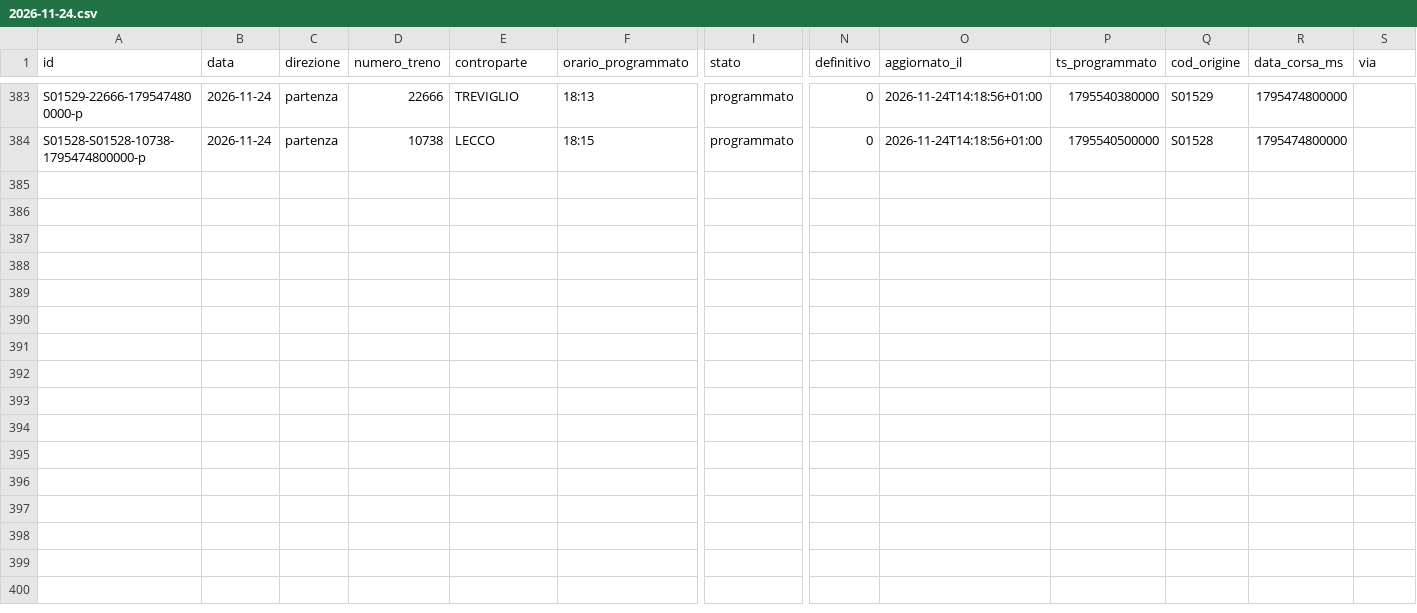
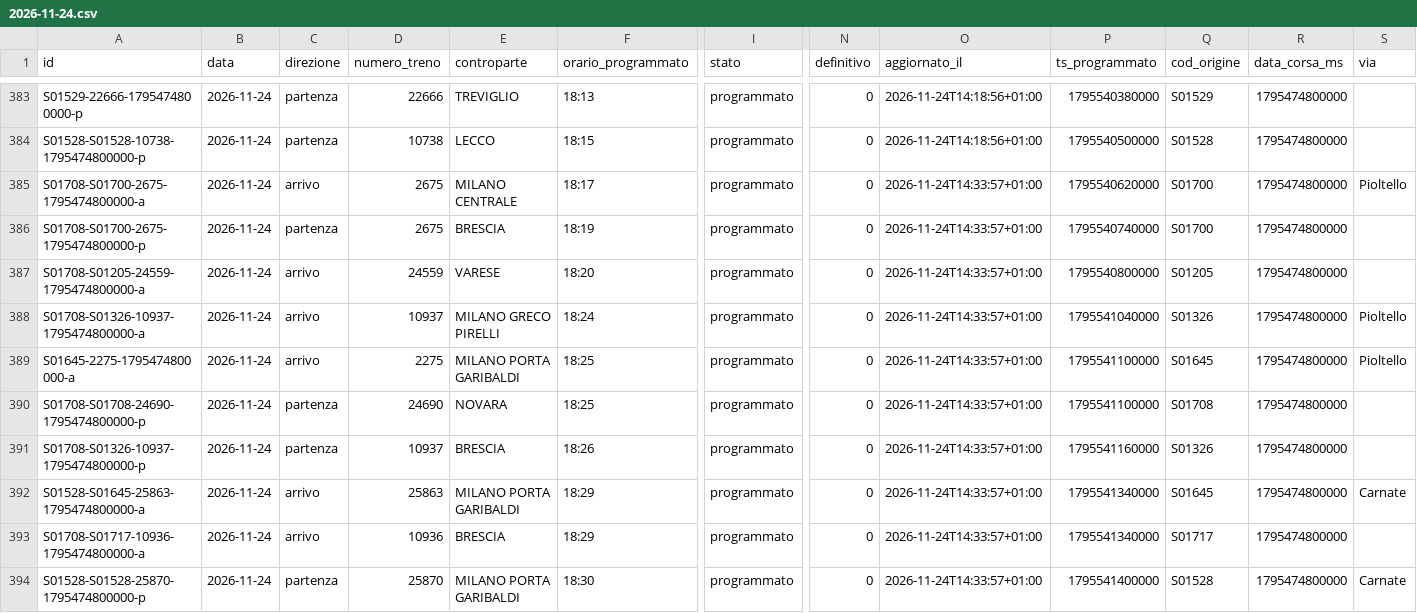
Before and after one commit to lucabonzanni/monitor-treni-bergamo, a CSV file: docs/dati/corse/2026-11-24.csv, drawn as a sheet; only a part is shown, gaps mark what is left out; rows hold the shown columns only; the diff covers the shown part only; the diff names each change by its address in the sheet, - before the commit and + after, or states it on an @@ line.

```diff
--- a/docs/dati/corse/2026-11-24.csv
+++ b/docs/dati/corse/2026-11-24.csv
+row 385: S01708-S01700-2675-1795474800000-a | 2026-11-24 | arrivo | 2675 | MILANO CENTRALE | 18:17 | programmato | 0 | 2026-11-24T14:33:57+01:00 | 1795540620000 | S01700 | 1795474800000 | Pioltello
+row 386: S01708-S01700-2675-1795474800000-p | 2026-11-24 | partenza | 2675 | BRESCIA | 18:19 | programmato | 0 | 2026-11-24T14:33:57+01:00 | 1795540740000 | S01700 | 1795474800000
+row 387: S01708-S01205-24559-1795474800000-a | 2026-11-24 | arrivo | 24559 | VARESE | 18:20 | programmato | 0 | 2026-11-24T14:33:57+01:00 | 1795540800000 | S01205 | 1795474800000
+row 388: S01708-S01326-10937-1795474800000-a | 2026-11-24 | arrivo | 10937 | MILANO GRECO PIRELLI | 18:24 | programmato | 0 | 2026-11-24T14:33:57+01:00 | 1795541040000 | S01326 | 1795474800000 | Pioltello
+row 389: S01645-2275-1795474800000-a | 2026-11-24 | arrivo | 2275 | MILANO PORTA GARIBALDI | 18:25 | programmato | 0 | 2026-11-24T14:33:57+01:00 | 1795541100000 | S01645 | 1795474800000 | Pioltello
+row 390: S01708-S01708-24690-1795474800000-p | 2026-11-24 | partenza | 24690 | NOVARA | 18:25 | programmato | 0 | 2026-11-24T14:33:57+01:00 | 1795541100000 | S01708 | 1795474800000
+row 391: S01708-S01326-10937-1795474800000-p | 2026-11-24 | partenza | 10937 | BRESCIA | 18:26 | programmato | 0 | 2026-11-24T14:33:57+01:00 | 1795541160000 | S01326 | 1795474800000
+row 392: S01528-S01645-25863-1795474800000-a | 2026-11-24 | arrivo | 25863 | MILANO PORTA GARIBALDI | 18:29 | programmato | 0 | 2026-11-24T14:33:57+01:00 | 1795541340000 | S01645 | 1795474800000 | Carnate
+row 393: S01708-S01717-10936-1795474800000-a | 2026-11-24 | arrivo | 10936 | BRESCIA | 18:29 | programmato | 0 | 2026-11-24T14:33:57+01:00 | 1795541340000 | S01717 | 1795474800000
+row 394: S01528-S01528-25870-1795474800000-p | 2026-11-24 | partenza | 25870 | MILANO PORTA GARIBALDI | 18:30 | programmato | 0 | 2026-11-24T14:33:57+01:00 | 1795541400000 | S01528 | 1795474800000 | Carnate
```
Also changed, not shown: 55 edited cells elsewhere in this file, docs/dati/corse_complete.csv, 2 other files.
